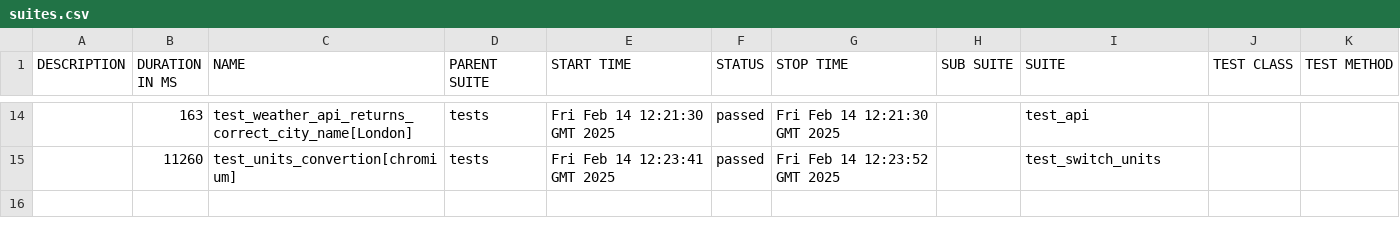
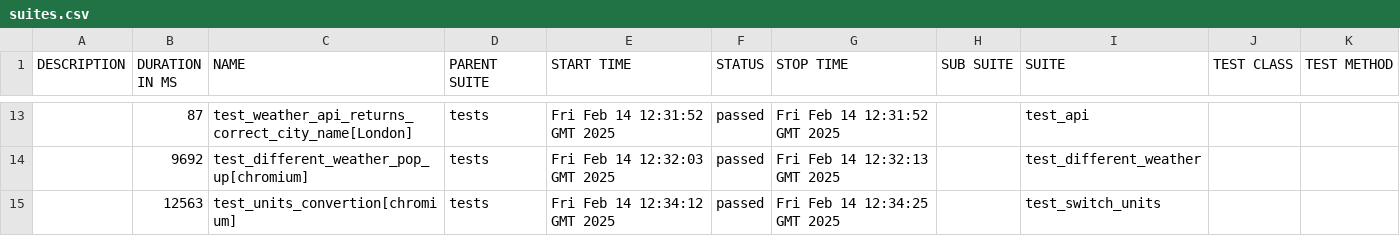
Before and after one commit to megkotus/Python_QA_openweathermap, a CSV file: 14/data/suites.csv, drawn as a sheet; only a part is shown, gaps mark what is left out; the diff covers the shown part only.

```diff
--- a/14/data/suites.csv
+++ b/14/data/suites.csv
@@ -14,2 +13,3 @@
-"","163","test_weather_api_returns_correct_city_name[London]","tests","Fri Feb 14 12:21:30 GMT 2025","passed","Fri Feb 14 12:21:30 GMT 2025","","test_api","",""
-"","11260","test_units_convertion[chromium]","tests","Fri Feb 14 12:23:41 GMT 2025","passed","Fri Feb 14 12:23:52 GMT 2025","","test_switch_units","",""
+"","87","test_weather_api_returns_correct_city_name[London]","tests","Fri Feb 14 12:31:52 GMT 2025","passed","Fri Feb 14 12:31:52 GMT 2025","","test_api","",""
+"","9692","test_different_weather_pop_up[chromium]","tests","Fri Feb 14 12:32:03 GMT 2025","passed","Fri Feb 14 12:32:13 GMT 2025","","test_different_weather","",""
+"","12563","test_units_convertion[chromium]","tests","Fri Feb 14 12:34:12 GMT 2025","passed","Fri Feb 14 12:34:25 GMT 2025","","test_switch_units","",""
```
Also changed, not shown: 4 added rows, 5 removed rows and 25 edited cells elsewhere in this file, 44 other files.
